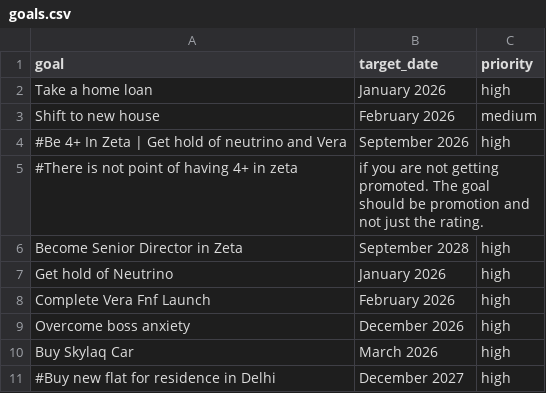
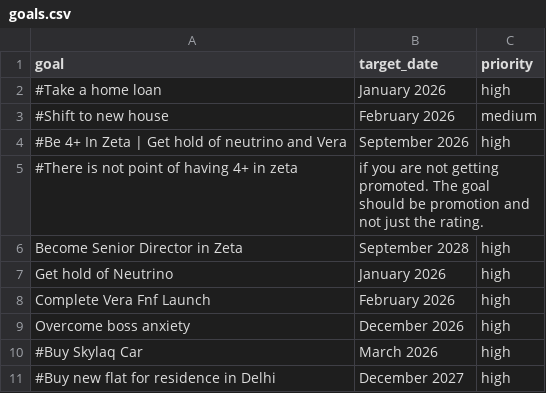
Before and after one commit to madhur/dotfiles, a CSV file: home/madhur/.config/conky/goals.csv, drawn as a sheet.

```diff
--- a/home/madhur/.config/conky/goals.csv
+++ b/home/madhur/.config/conky/goals.csv
@@ -1,4 +1,4 @@
 goal,target_date,priority
-Take a home loan,January 2026,high
-Shift to new house, February 2026, medium
+#Take a home loan,January 2026,high
+#Shift to new house, February 2026, medium
 #Be 4+ In Zeta | Get hold of neutrino and Vera, September 2026,high
@@ -9,3 +9,3 @@ Complete Vera Fnf Launch, February 2026,high
 Overcome boss anxiety, December 2026, high
-Buy Skylaq Car, March 2026,high
+#Buy Skylaq Car, March 2026,high
 #Buy new flat for residence in Delhi, December 2027,high
```
Also changed, not shown: 30 other files.
